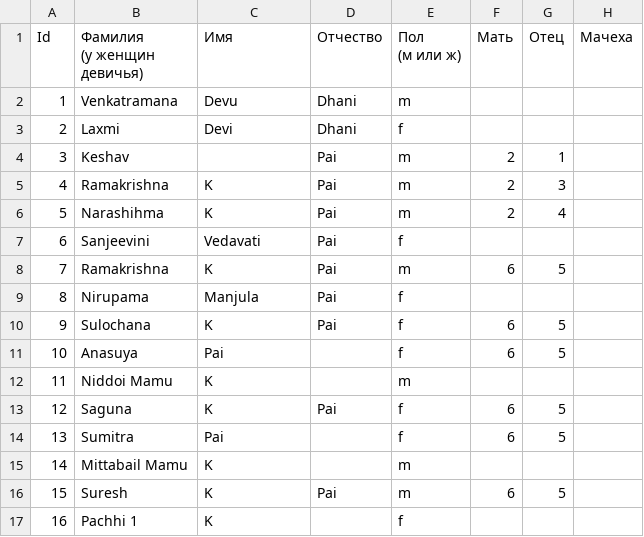
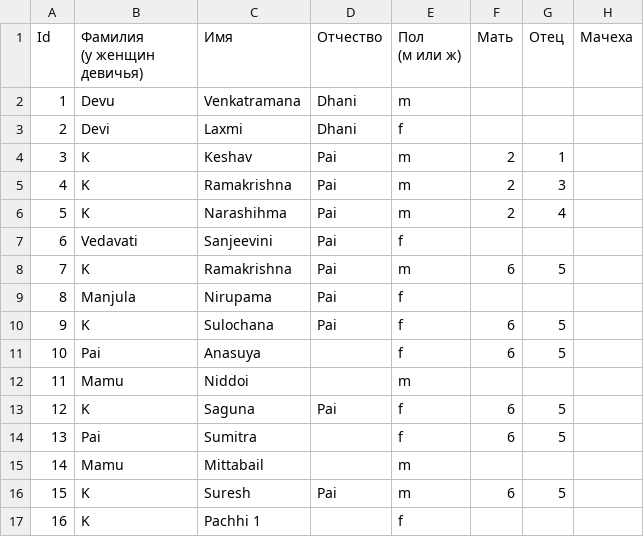
Before and after one commit to Karrot-Tech/family-tree, a CSV file: scripts/input/Family Tree Knots - People.csv, drawn as a sheet; only a part is shown; the diff covers the shown part only; the diff names each change by its address in the sheet, - before the commit and + after, or states it on an @@ line.

Commit message:
Update Family Tree Knots - People.csv

```diff
--- a/scripts/input/Family Tree Knots - People.csv
+++ b/scripts/input/Family Tree Knots - People.csv
-B2 (Фамилия (у женщин девичья)): Venkatramana
+B2 (Фамилия (у женщин девичья)): Devu
-C2 (Имя): Devu
+C2 (Имя): Venkatramana
-B3 (Фамилия (у женщин девичья)): Laxmi
+B3 (Фамилия (у женщин девичья)): Devi
-C3 (Имя): Devi
+C3 (Имя): Laxmi
-B4 (Фамилия (у женщин девичья)): Keshav
+B4 (Фамилия (у женщин девичья)): K
-C4 (Имя): (empty)
+C4 (Имя): Keshav
-B5 (Фамилия (у женщин девичья)): Ramakrishna
+B5 (Фамилия (у женщин девичья)): K
-C5 (Имя): K
+C5 (Имя): Ramakrishna
-B6 (Фамилия (у женщин девичья)): Narashihma
+B6 (Фамилия (у женщин девичья)): K
-C6 (Имя): K
+C6 (Имя): Narashihma
-B7 (Фамилия (у женщин девичья)): Sanjeevini
+B7 (Фамилия (у женщин девичья)): Vedavati
-C7 (Имя): Vedavati
+C7 (Имя): Sanjeevini
-B8 (Фамилия (у женщин девичья)): Ramakrishna
+B8 (Фамилия (у женщин девичья)): K
-C8 (Имя): K
+C8 (Имя): Ramakrishna
-B9 (Фамилия (у женщин девичья)): Nirupama
+B9 (Фамилия (у женщин девичья)): Manjula
-C9 (Имя): Manjula
+C9 (Имя): Nirupama
-B10 (Фамилия (у женщин девичья)): Sulochana
+B10 (Фамилия (у женщин девичья)): K
-C10 (Имя): K
+C10 (Имя): Sulochana
-B11 (Фамилия (у женщин девичья)): Anasuya
+B11 (Фамилия (у женщин девичья)): Pai
-C11 (Имя): Pai
+C11 (Имя): Anasuya
-B12 (Фамилия (у женщин девичья)): Niddoi Mamu
+B12 (Фамилия (у женщин девичья)): Mamu
-C12 (Имя): K
+C12 (Имя): Niddoi
-B13 (Фамилия (у женщин девичья)): Saguna
+B13 (Фамилия (у женщин девичья)): K
-C13 (Имя): K
+C13 (Имя): Saguna
-B14 (Фамилия (у женщин девичья)): Sumitra
+B14 (Фамилия (у женщин девичья)): Pai
-C14 (Имя): Pai
+C14 (Имя): Sumitra
-B15 (Фамилия (у женщин девичья)): Mittabail Mamu
+B15 (Фамилия (у женщин девичья)): Mamu
-C15 (Имя): K
+C15 (Имя): Mittabail
-B16 (Фамилия (у женщин девичья)): Suresh
+B16 (Фамилия (у женщин девичья)): K
-C16 (Имя): K
+C16 (Имя): Suresh
-B17 (Фамилия (у женщин девичья)): Pachhi 1
+B17 (Фамилия (у женщин девичья)): K
-C17 (Имя): K
+C17 (Имя): Pachhi 1
```
Also changed, not shown: 42 edited cells elsewhere in this file.
